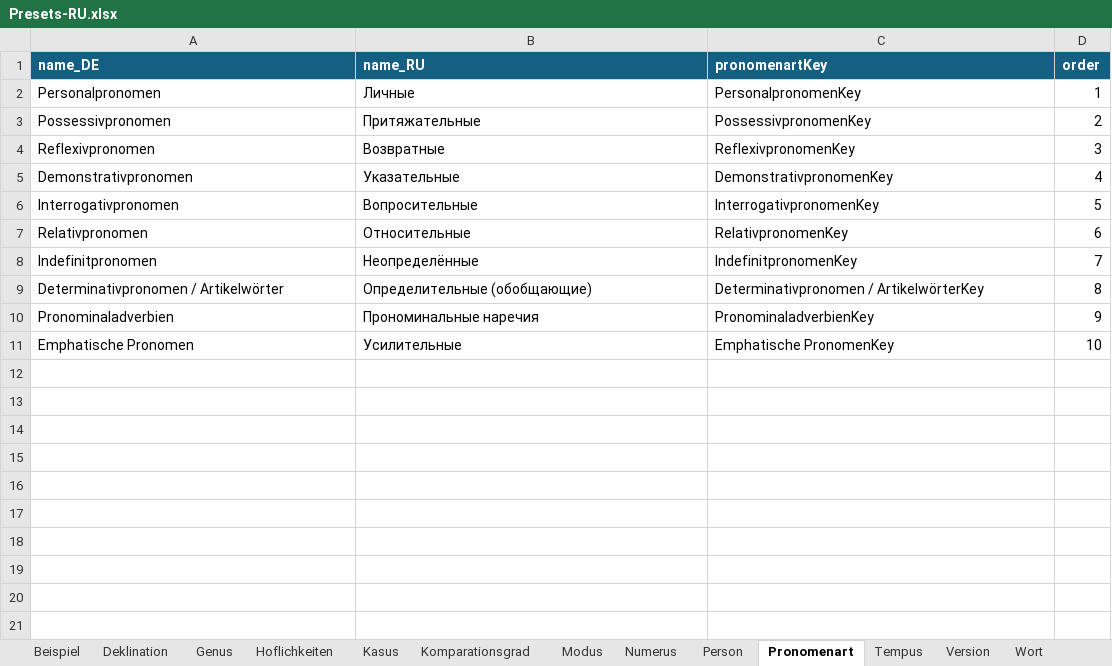
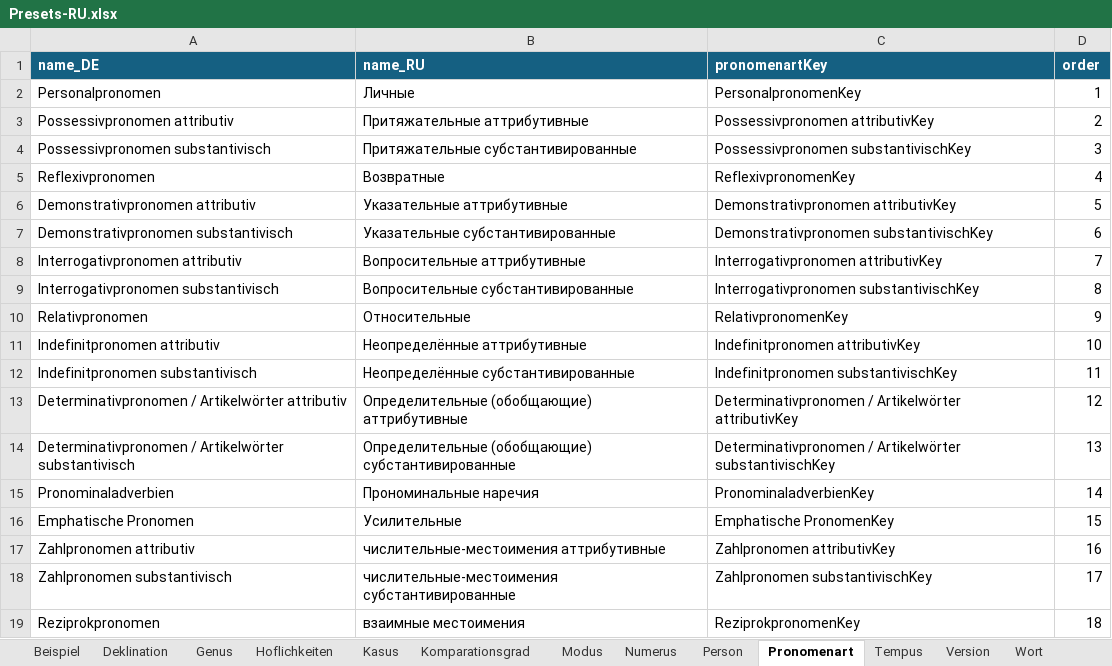
Before and after one commit to AdvancedResearches/AutoLehrer, an Excel workbook: Presets preparation/Presets-RU.xlsx, sheet Pronomenart, drawn as a sheet; values as stored, in another font and other column widths than the file's, no borders; table styles not drawn; removed rows and columns are numbered as before the commit, all else as after; the diff names each change by its address in the sheet, - before the commit and + after, or states it on an @@ line.

Commit message:
1.0.4.0: addind pronomens - 0

```diff
--- a/Presets preparation/Presets-RU.xlsx (sheet Pronomenart)
+++ b/Presets preparation/Presets-RU.xlsx (sheet Pronomenart)
-A3 (name_DE): Possessivpronomen
+A3 (name_DE): Possessivpronomen attributiv
-B3 (name_RU): Притяжательные
+B3 (name_RU): Притяжательные аттрибутивные
-C3 (pronomenartKey): PossessivpronomenKey
+C3 (pronomenartKey): Possessivpronomen attributivKey
+row 4: Possessivpronomen substantivisch | Притяжательные субстантивированные | Possessivpronomen substantivischKey | 3
-D5 (order): 3
+D5 (order): 4
-row 5: Demonstrativpronomen | Указательные | DemonstrativpronomenKey | 4
-row 6: Interrogativpronomen | Вопросительные | InterrogativpronomenKey | 5
+row 6: Demonstrativpronomen attributiv | Указательные аттрибутивные | Demonstrativpronomen attributivKey | 5
+row 7: Demonstrativpronomen substantivisch | Указательные субстантивированные | Demonstrativpronomen substantivischKey | 6
+row 8: Interrogativpronomen attributiv | Вопросительные аттрибутивные | Interrogativpronomen attributivKey | 7
+row 9: Interrogativpronomen substantivisch | Вопросительные субстантивированные | Interrogativpronomen substantivischKey | 8
-D10 (order): 6
+D10 (order): 9
-row 8: Indefinitpronomen | Неопределённые | IndefinitpronomenKey | 7
-row 9: Determinativpronomen / Artikelwörter | Определительные (обобщающие) | Determinativpronomen / ArtikelwörterKey | 8
+row 11: Indefinitpronomen attributiv | Неопределённые аттрибутивные | Indefinitpronomen attributivKey | 10
+row 12: Indefinitpronomen substantivisch | Неопределённые субстантивированные | Indefinitpronomen substantivischKey | 11
+row 13: Determinativpronomen / Artikelwörter attributiv | Определительные (обобщающие) аттрибутивные | Determinativpronomen / Artikelwörter attributivKey | 12
+row 14: Determinativpronomen / Artikelwörter substantivisch | Определительные (обобщающие) субстантивированные | Determinativpronomen / Artikelwörter substantivischKey | 13
-D15 (order): 9
+D15 (order): 14
-D16 (order): 10
+D16 (order): 15
+row 17: Zahlpronomen attributiv | числительные-местоимения аттрибутивные | Zahlpronomen attributivKey | 16
+row 18: Zahlpronomen substantivisch | числительные-местоимения субстантивированные | Zahlpronomen substantivischKey | 17
+row 19: Reziprokpronomen | взаимные местоимения | ReziprokpronomenKey | 18
```
Also changed, not shown: sheet Wort, sheet Version.
